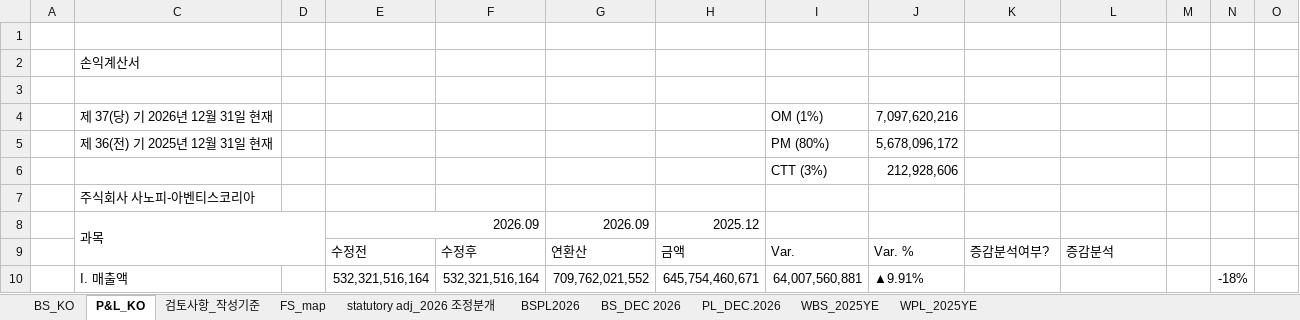
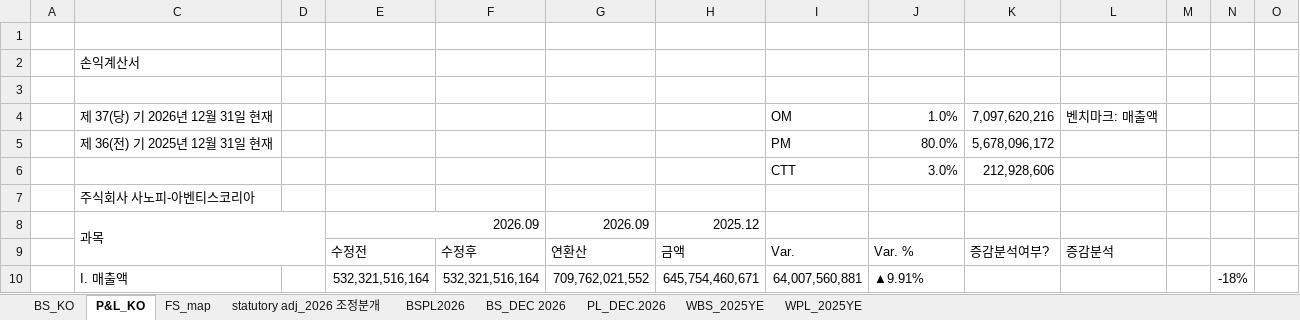
Before and after one commit to hansesle-maker/code, an Excel workbook: deliverables/WTB_SAK_202609_Interim.xlsx, sheet P&L_KO, drawn as a sheet; only a part is shown; values as stored, in another font and other column widths than the file's, no cell formats; removed rows and columns are numbered as before the commit, all else as after; rows hold the shown columns only; the diff covers the shown part only; the diff names each change by its address in the sheet, - before the commit and + after, or states it on an @@ line.

```diff
--- a/deliverables/WTB_SAK_202609_Interim.xlsx (sheet P&L_KO)
+++ b/deliverables/WTB_SAK_202609_Interim.xlsx (sheet P&L_KO)
-sheet tab: 검토사항_작성기준
-row 4:  | 제 37(당) 기 2026년 12월 31일 현재 |  |  |  |  |  | OM (1%) | 7,097,620,216
-row 5:  | 제 36(전) 기 2025년 12월 31일 현재 |  |  |  |  |  | PM (80%) | 5,678,096,172
-row 6:  |  |  |  |  |  |  | CTT (3%) | 212,928,606
+row 4:  | 제 37(당) 기 2026년 12월 31일 현재 |  |  |  |  |  | OM | 1.0% | 7,097,620,216 | 벤치마크: 매출액
+row 5:  | 제 36(전) 기 2025년 12월 31일 현재 |  |  |  |  |  | PM | 80.0% | 5,678,096,172
+row 6:  |  |  |  |  |  |  | CTT | 3.0% | 212,928,606
```
Also changed, not shown: 63 edited cells elsewhere in this sheet, sheet FS_map, sheet WPL_2025YE, sheet BS_KO, sheet statutory adj_2026 조정분개, sheet PL_DEC.2026, sheet BSPL2026, 1 more sheet, cell formats, formulas that keep their value, hidden cells.
